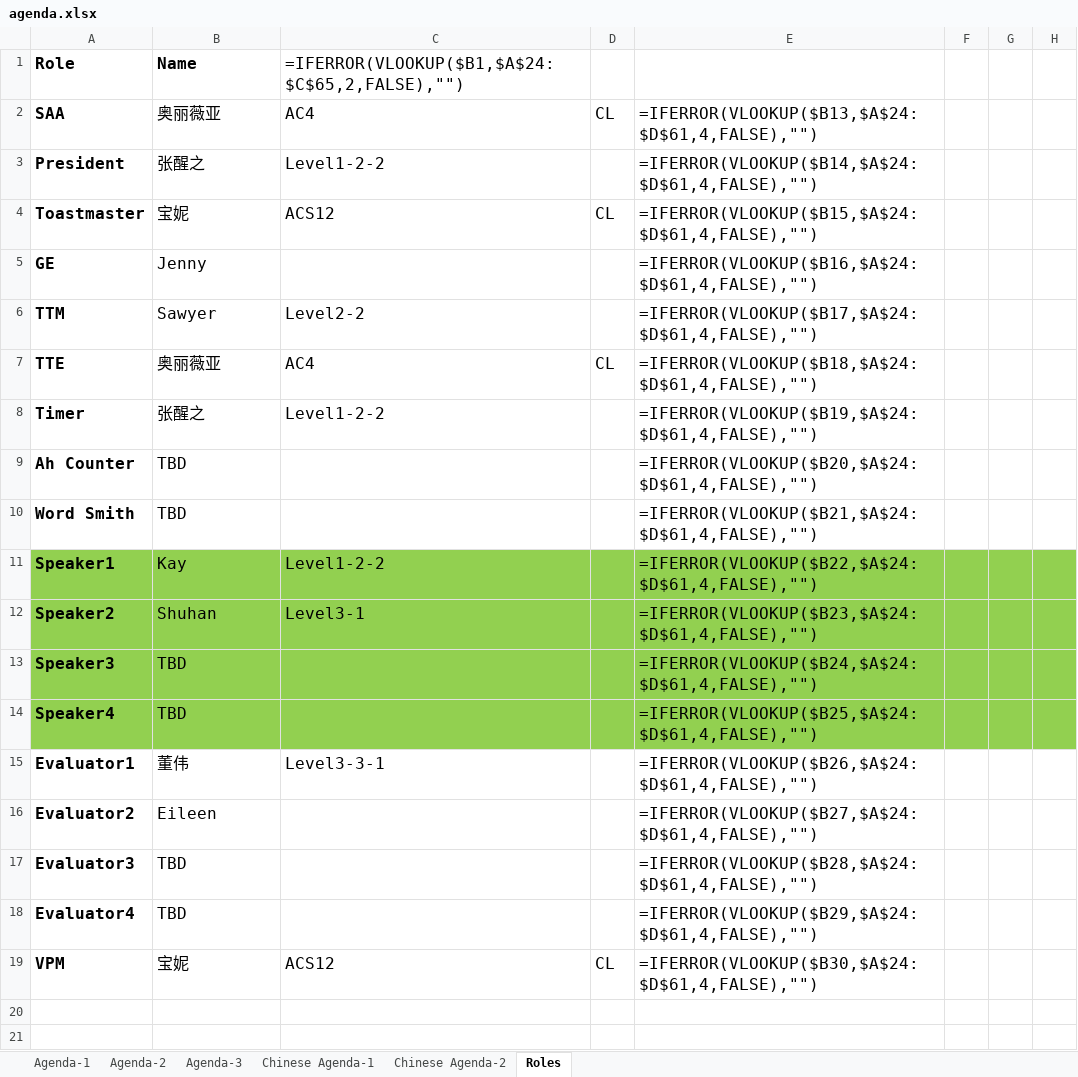
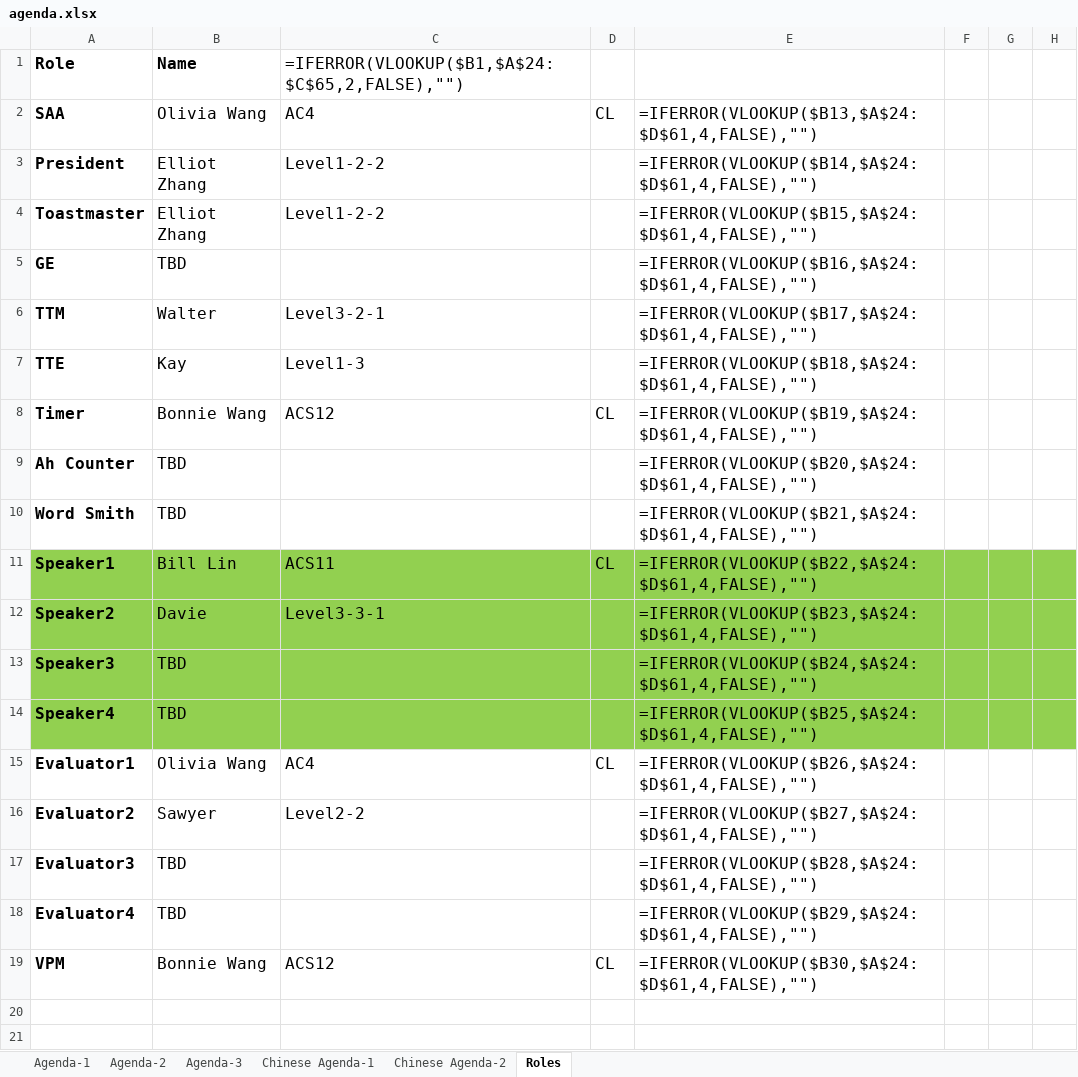
Before and after one commit to elliotzh/ms-toastmaster, an Excel workbook: agenda_generator/output/agenda.xlsx, sheet Roles, drawn as a sheet; only a part is shown; values as stored, in another font and other column widths than the file's, no borders; formulas without a stored value are shown as written; the diff names each change by its address in the sheet, - before the commit and + after, or states it on an @@ line.

```diff
--- a/agenda_generator/output/agenda.xlsx (sheet Roles)
+++ b/agenda_generator/output/agenda.xlsx (sheet Roles)
-B2: 奥丽薇亚
+B2: Olivia Wang
-B3: 张醒之
+B3: Elliot Zhang
-B4: 宝妮
+B4: Elliot Zhang
-C4: ACS12
+C4: Level1-2-2
-D4: CL
+D4: (empty)
-B5: Jenny
+B5: TBD
-B6: Sawyer
+B6: Walter
-C6: Level2-2
+C6: Level3-2-1
-B7: 奥丽薇亚
+B7: Kay
-C7: AC4
+C7: Level1-3
-D7: CL
+D7: (empty)
-B8: 张醒之
+B8: Bonnie Wang
-C8: Level1-2-2
+C8: ACS12
-D8: (empty)
+D8: CL
-B11: Kay
+B11: Bill Lin
-C11: Level1-2-2
+C11: ACS11
-D11: (empty)
+D11: CL
-B12: Shuhan
+B12: Davie
-C12: Level3-1
+C12: Level3-3-1
-B15: 董伟
+B15: Olivia Wang
-C15: Level3-3-1
+C15: AC4
-D15: (empty)
+D15: CL
-B16: Eileen
+B16: Sawyer
-C16: (empty)
+C16: Level2-2
-B19: 宝妮
+B19: Bonnie Wang
```
Also changed, not shown: sheet Agenda-2, sheet Chinese Agenda-2, 2 other files.
